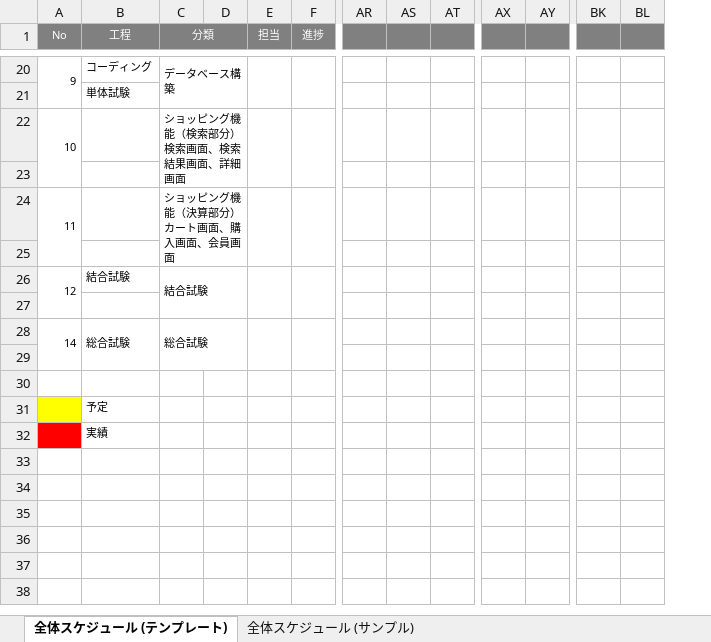
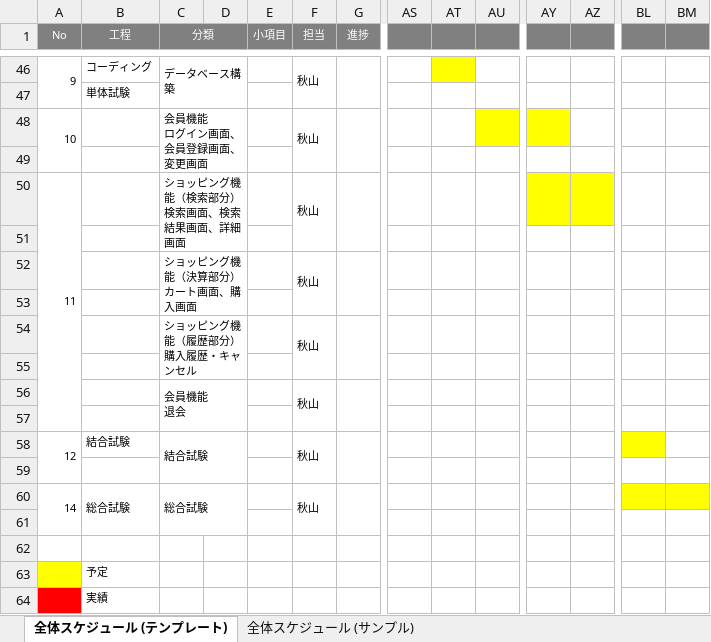
Before and after one commit to ryu-dis-git-624/dev, an Excel workbook: 000-要件定義/003-WBS.xlsx, sheet 全体スケジュール (テンプレート), drawn as a sheet; only a part is shown, gaps mark what is left out; values as stored, in another font and other column widths than the file's, no borders; charts and pictures not drawn; removed rows and columns are numbered as before the commit, all else as after; rows hold the shown columns only; ↵ is a line break in a cell; the diff covers the shown part only; the diff names each change by its address in the sheet, - before the commit and + after, or states it on an @@ line.

```diff
--- a/000-要件定義/003-WBS.xlsx (sheet 全体スケジュール (テンプレート))
+++ b/000-要件定義/003-WBS.xlsx (sheet 全体スケジュール (テンプレート))
+column E (小項目), empty
-F46 (担当): (empty)
+F46 (担当): 秋山
-AT46 fill: none
+AT46 fill: #FFFF00
-C48 (分類): ショッピング機能（検索部分） ↵ 検索画面、検索結果画面、詳細画面
+C48 (分類): 会員機能 ↵ ログイン画面、会員登録画面、変更画面
-F48 (担当): (empty)
+F48 (担当): 秋山
-AU48 fill: none
+AU48 fill: #FFFF00
-AY48 fill: none
+AY48 fill: #FFFF00
-A24:A25 merged
+A50:A57 merged
-C50 (分類): ショッピング機能（決算部分） ↵ カート画面、購入画面、会員画面
+C50 (分類): ショッピング機能（検索部分） ↵ 検索画面、検索結果画面、詳細画面
-F50 (担当): (empty)
+F50 (担当): 秋山
-AY50:AZ50 fill: none
+AY50:AZ50 fill: #FFFF00
-row 26: 12 | 結合試験 | 結合試験
+row 52:  |  | ショッピング機能（決算部分） ↵ カート画面、購入画面 |  |  | 秋山
+row 54:  |  | ショッピング機能（履歴部分） ↵ 購入履歴・キャンセル |  |  | 秋山
+row 55: (empty)
+row 56:  |  | 会員機能 ↵ 退会 |  |  | 秋山
+row 57: (empty)
+row 58: 12 | 結合試験 | 結合試験 |  |  | 秋山
+row 59: (empty)
-F60 (担当): (empty)
+F60 (担当): 秋山
-BL60:BM60 fill: none
+BL60:BM60 fill: #FFFF00
```
Also changed, not shown: 31 added rows, 5 removed rows, 4 edited cells, cell formats and merged cells elsewhere in this sheet, formulas that keep their value, charts or pictures, 1 other file.
